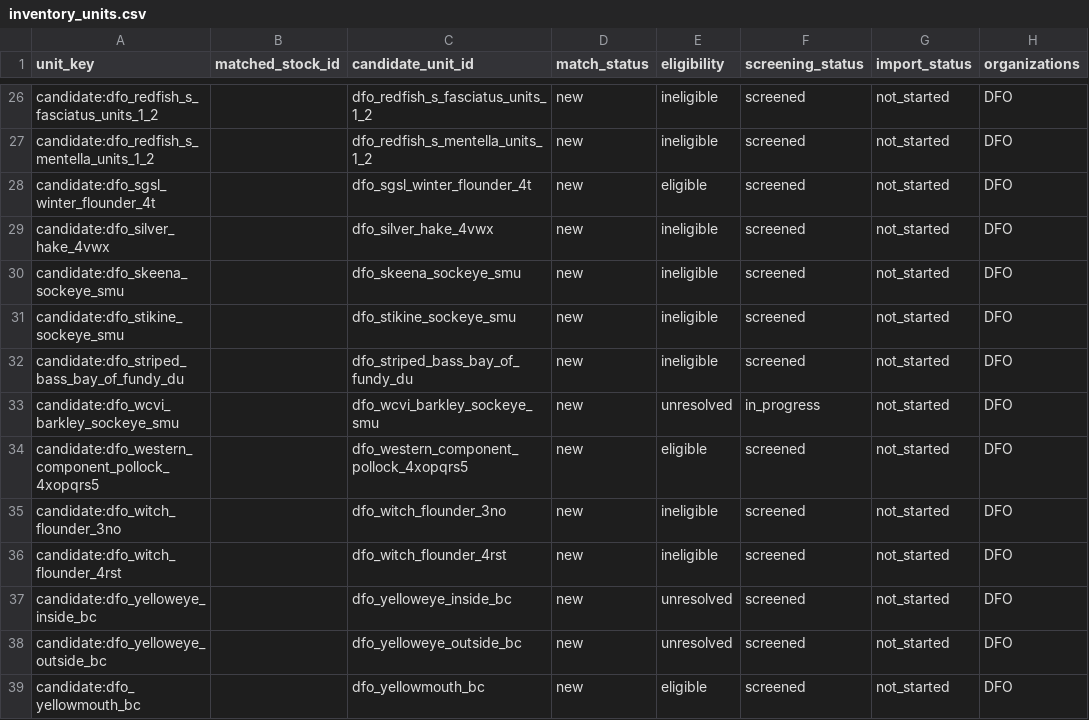
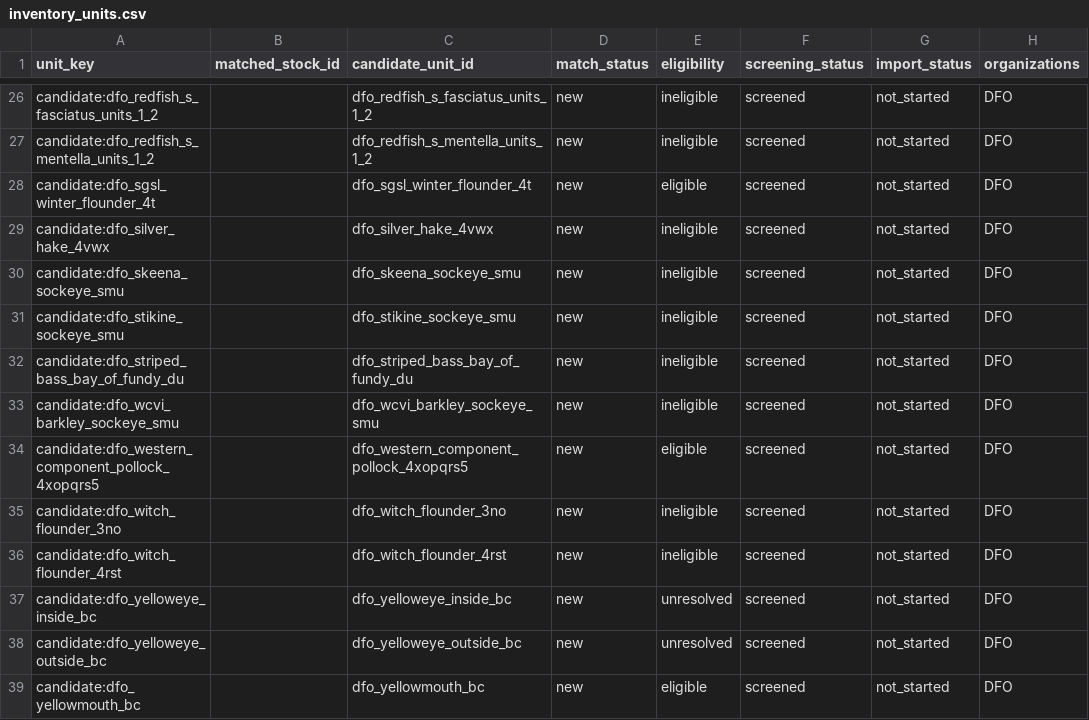
Before and after one commit to PaulRegular/tinyAM, a CSV file: analysis/comp_assessments/discovery/inventory_units.csv, drawn as a sheet; only a part is shown, gaps mark what is left out; the diff names each change by its address in the sheet, - before the commit and + after, or states it on an @@ line.

Commit message:
Complete DFO Barkley sockeye inventory screen

```diff
--- a/analysis/comp_assessments/discovery/inventory_units.csv
+++ b/analysis/comp_assessments/discovery/inventory_units.csv
-E33 (eligibility): unresolved
+E33 (eligibility): ineligible
-F33 (screening_status): in_progress
+F33 (screening_status): screened
```
Also changed, not shown: analysis/comp_assessments/discovery/inventory_progress.csv, 12 other files.
